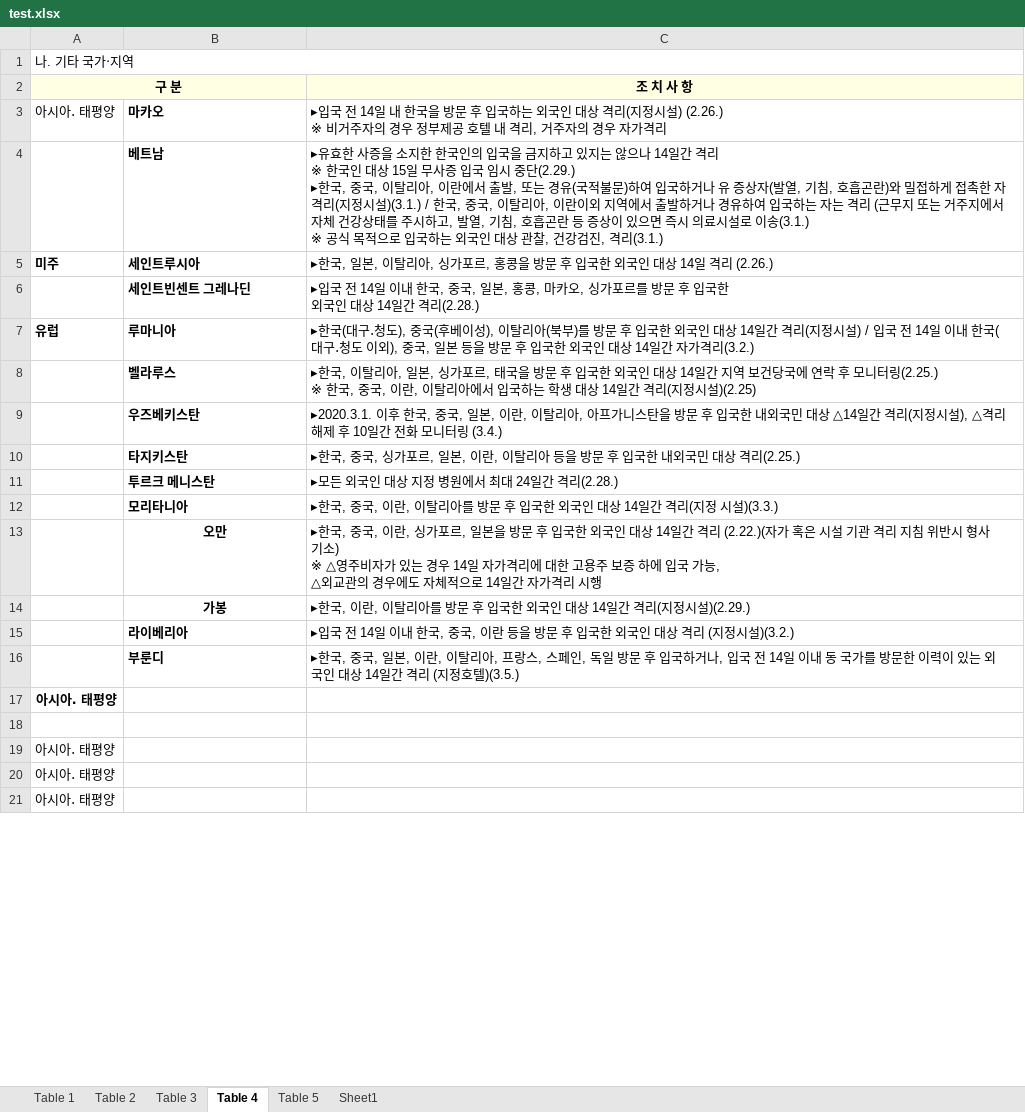
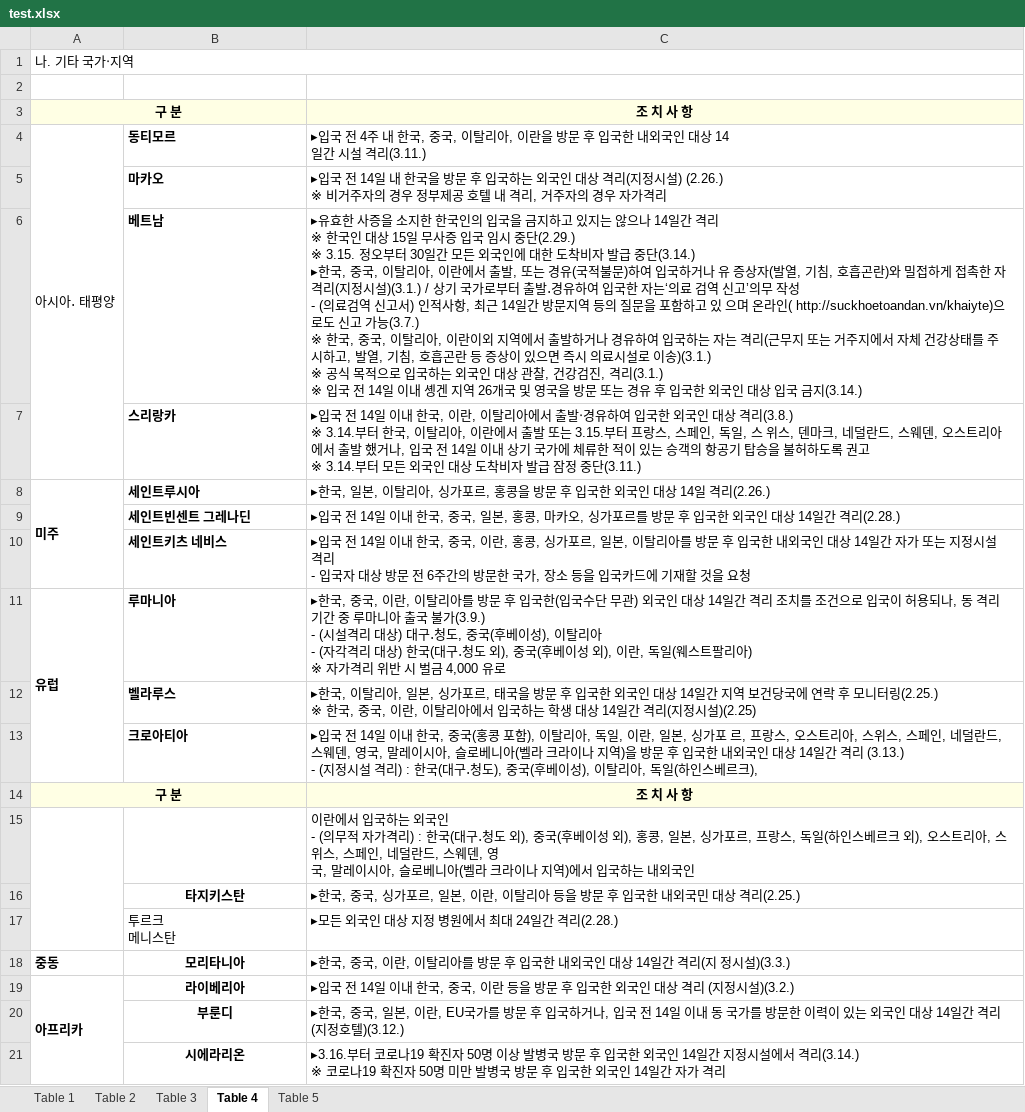
Before and after one commit to forbid403/coronascan, an Excel workbook: working/test.xlsx, sheet Table 4, drawn as a sheet; only a part is shown; values as stored, in another font and other column widths than the file's, no borders; charts and pictures not drawn; removed rows and columns are numbered as before the commit, all else as after; ↵ is a line break in a cell; the diff covers the shown part only; the diff names each change by its address in the sheet, - before the commit and + after, or states it on an @@ line.

```diff
--- a/working/test.xlsx (sheet Table 4)
+++ b/working/test.xlsx (sheet Table 4)
-sheet tab: Sheet1
+row 2: (empty)
+row 4: 아시아․ 태평양 | 동티모르 | ▸입국 전 4주 내 한국, 중국, 이탈리아, 이란을 방문 후 입국한 내외국인 대상 14 ↵ 일간 시설 격리(3.11.)
-A5: 아시아․ 태평양
+A5: (empty)
-C6: …중단(2.29.) ↵ ▸한국, 중국, 이탈리아, 이란에서 출발, 또는 경유(국적불문)하여 입국하거나 유 증상자(발열, 기침, 호흡곤란)와 밀접하게 접촉한 자 격리(지정시설)(3.1.) / 한국, 중국, 이탈리아, 이란이외 지역에서 출발하거나 경유하여 입국하는 자는 격리 (근무지 또는 거주지에서 자체 건강상태를 주시하고, 발열, 기침, 호흡곤란 등 증상이 있으면 즉시 의료시설로 이송(3.1.) ↵ ※ 공식 목적으로 입국하는 외국인 대상 관찰, 건강검진, 격리(3.1.)
+C6: …중단(2.29.) ↵ ※ 3.15. 정오부터 30일간 모든 외국인에 대한 도착비자 발급 중단(3.14.) ↵ ▸한국, 중국, 이탈리아, 이란에서 출발, 또는 경유(국적불문)하여 입국하거나 유 증상자(발열, 기침, 호흡곤란)와 밀접하게 접촉한 자 격리(지정시설)(3.1.) / 상기 국가로부터 출발․경유하여 입국한 자는‘의료 검역 신고’의무 작성 ↵ - (의료검역 신고서) 인적사항, 최근 14일간 방문지역 등의 질문을 포함하고 있 으며 온라인( http://suckhoetoandan.vn/khaiyte)으로도 신고 가능(3.7.) ↵ ※ 한국, 중국, 이탈리아, 이란이외 지역에서 출발하거나 경유하여 입국하는 자는 격리(근무지 또는 거주지에서 자체 건강상태를 주시하고, 발열, 기침, 호흡곤란 등 증상이 있으면 즉시 의료시설로 이송)(3.1.) ↵ ※ 공식 목적으로 입국하는 외국인 대상 관찰, 건강검진, 격리(3.1.) ↵ ※ 입국 전 14일 이내 솅겐 지역 26개국 및 영국을 방문 또는 경유 후 입국한 외국인 대상 입국 금지(3.14.)
+row 7:  | 스리랑카 | ▸입국 전 14일 이내 한국, 이란, 이탈리아에서 출발‧경유하여 입국한 외국인 대상 격리(3.8.) ↵ ※ 3.14.부터 한국, 이탈리아, 이란에서 출발 또는 3.15.부터 프랑스, 스페인, 독일, 스 위스, 덴마크, 네덜란드, 스웨덴, 오스트리아에서 출발 했거나, 입국 전 14일 이내 상기 국가에 체류한 적이 있는 승객의 항공기 탑승을 불허하도록 권고 ↵ ※ 3.14.부터 모든 외국인 대상 도착비자 발급 잠정 중단(3.11.)
+A8:A10 merged
-C8: …일 격리 (2.26.)
+C8: …일 격리(2.26.)
-C9: …격리(2.28.)
+C9: …격리(2.28.)
+row 10:  | 세인트키츠 네비스 | ▸입국 전 14일 이내 한국, 중국, 이란, 홍콩, 싱가포르, 일본, 이탈리아를 방문 후 입국한 내외국인 대상 14일간 자가 또는 지정시설 격리 ↵ - 입국자 대상 방문 전 6주간의 방문한 국가, 장소 등을 입국카드에 기재할 것을 요청
+A11:A13 merged
-C11: ▸한국(대구․청도), 중국(후베이성), 이탈리아(북부)를 방문 후 입국한 외국인 대상 14일간 격리(지정시설) / 입국 전 14일 이내 한국(대구․청도 이외), 중국, 일본 등을 방문 후 입국한 외국인 대상 14일간 자가격리(3.2.)
+C11: ▸한국, 중국, 이란, 이탈리아를 방문 후 입국한(입국수단 무관) 외국인 대상 14일간 격리 조치를 조건으로 입국이 허용되나, 동 격리기간 중 루마니아 출국 불가(3.9.) ↵ - (시설격리 대상) 대구․청도, 중국(후베이성), 이탈리아 ↵ - (자각격리 대상) 한국(대구․청도 외), 중국(후베이성 외), 이란, 독일(웨스트팔리아) ↵ ※ 자가격리 위반 시 벌금 4,000 유로
-row 9:  | 우즈베키스탄 | ▸2020.3.1. 이후 한국, 중국, 일본, 이란, 이탈리아, 아프가니스탄을 방문 후 입국한 내외국민 대상 △14일간 격리(지정시설), △격리 해제 후 10일간 전화 모니터링 (3.4.)
+row 13:  | 크로아티아 | ▸입국 전 14일 이내 한국, 중국(홍콩 포함), 이탈리아, 독일, 이란, 일본, 싱가포 르, 프랑스, 오스트리아, 스위스, 스페인, 네덜란드, 스웨덴, 영국, 말레이시아, 슬로베니아(벨라 크라이나 지역)을 방문 후 입국한 내외국인 대상 14일간 격리 (3.13.) ↵ - (지정시설 격리) : 한국(대구․청도), 중국(후베이성), 이탈리아, 독일(하인스베르크),
+row 14: 구 분 |  | 조 치 사 항
+row 15:  |  | 이란에서 입국하는 외국인 ↵ - (의무적 자가격리) : 한국(대구․청도 외), 중국(후베이성 외), 홍콩, 일본, 싱가포르, 프랑스, 독일(하인스베르크 외), 오스트리아, 스위스, 스페인, 네덜란드, 스웨덴, 영 ↵ 국, 말레이시아, 슬로베니아(벨라 크라이나 지역)에서 입국하는 내외국인
-B16 alignment: left
+B16 alignment: center
-B17: 투르크 메니스탄
+B17: 투르크 ↵ 메니스탄
-B17 bold: on
+B17 bold: off
-A18: (empty)
+A18: 중동
-B18 alignment: left
+B18 alignment: center
-C18: …입국한 외국인 대상 14일간 격리(지정 시설)(3.3.)
+C18: …입국한 내외국인 대상 14일간 격리(지 정시설)(3.3.)
-row 13:  | 오만 | ▸한국, 중국, 이란, 싱가포르, 일본을 방문 후 입국한 외국인 대상 14일간 격리 (2.22.)(자가 혹은 시설 기관 격리 지침 위반시 형사 기소) ↵ ※ △영주비자가 있는 경우 14일 자가격리에 대한 고용주 보증 하에 입국 가능, ↵ △외교관의 경우에도 자체적으로 14일간 자가격리 시행
-row 14:  | 가봉 | ▸한국, 이란, 이탈리아를 방문 후 입국한 외국인 대상 14일간 격리(지정시설)(2.29.)
-A19: (empty)
+A19: 아프리카
+A19:A22 merged
-B19:B20 alignment: left
+B19:B20 alignment: center
-C20: …, 이란, 이탈리아, 프랑스, 스페인, 독일 방문 후 입국하거나, 입국 전 14일 이내 동 국가를 방문한 이력이 있는 외국인 대상 14일간 격리 (지정호텔)(3.5.)
+C20: …, 이란, EU국가를 방문 후 입국하거나, 입국 전 14일 이내 동 국가를 방문한 이력이 있는 외국인 대상 14일간 격리(지정호텔)(3.12.)
-row 17: 아시아․ 태평양
-row 21: (empty)
+row 21:  | 시에라리온 | ▸3.16.부터 코로나19 확진자 50명 이상 발병국 방문 후 입국한 외국인 14일간 지정시설에서 격리(3.14.) ↵ ※ 코로나19 확진자 50명 미만 발병국 방문 후 입국한 외국인 14일간 자가 격리
-row 19: 아시아․ 태평양
-row 20: 아시아․ 태평양
-row 21: 아시아․ 태평양
```
Also changed, not shown: 1 added row and 4 removed rows elsewhere in this sheet, sheet Table 1, sheet Table 5, sheet Table 3, sheet Table 2, charts or pictures, 3 other files.
